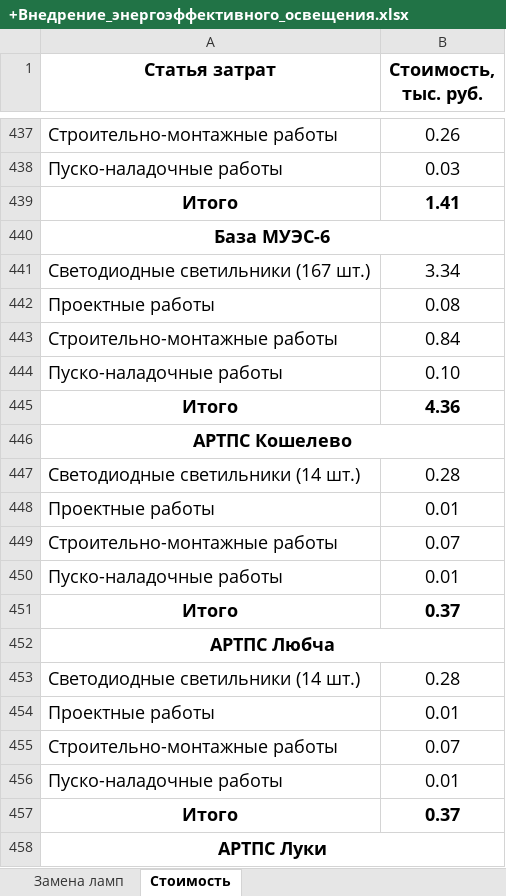
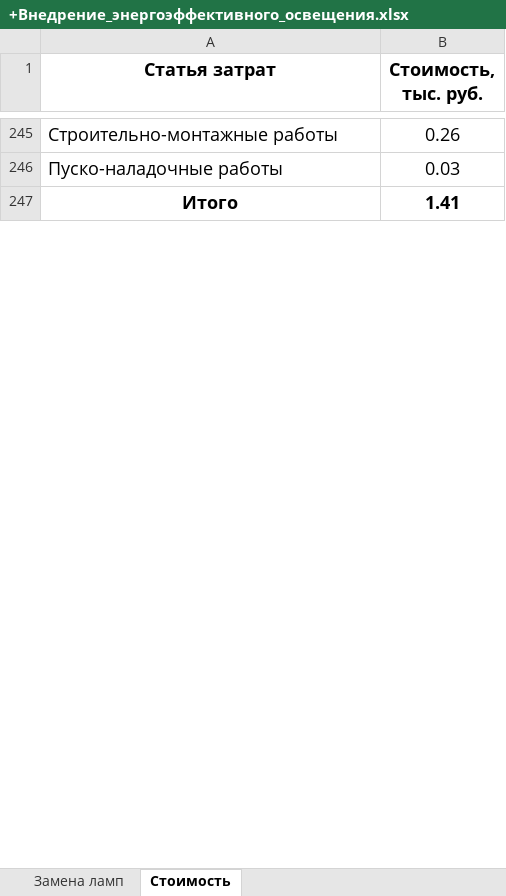
Before and after one commit to pavelperekhval/Beltelekom, an Excel workbook: +Внедрение_энергоэффективного_освещения.xlsx, sheet Стоимость, drawn as a sheet; only a part is shown, gaps mark what is left out; values as stored, in another font and other column widths than the file's, no borders; removed rows and columns are numbered as before the commit, all else as after; the diff covers the shown part only; the diff names each change by its address in the sheet, - before the commit and + after, or states it on an @@ line.

Commit message:
правки в отчете по освещению и перечень итоговых мероприятий

```diff
--- a/+Внедрение_энергоэффективного_освещения.xlsx (sheet Стоимость)
+++ b/+Внедрение_энергоэффективного_освещения.xlsx (sheet Стоимость)
-row 440: База МУЭС-6
-row 441: Светодиодные светильники (167 шт.) | 3.34
-row 442: Проектные работы | 0.08
-row 443: Строительно-монтажные работы | 0.84
-row 444: Пуско-наладочные работы | 0.10
-row 445: Итого | 4.36
-row 446: АРТПС Кошелево
-row 447: Светодиодные светильники (14 шт.) | 0.28
-row 448: Проектные работы | 0.01
-row 449: Строительно-монтажные работы | 0.07
-row 450: Пуско-наладочные работы | 0.01
-row 451: Итого | 0.37
-row 452: АРТПС Любча
-row 453: Светодиодные светильники (14 шт.) | 0.28
-row 454: Проектные работы | 0.01
-row 455: Строительно-монтажные работы | 0.07
-row 456: Пуско-наладочные работы | 0.01
-row 457: Итого | 0.37
-row 458: АРТПС Луки
```
Also changed, not shown: 1 added row and 360 removed rows elsewhere in this sheet, formulas that keep their value, Программа мер-тий + прогрессивные с разбивкой -Лещун.xlsx, 1 other file.
